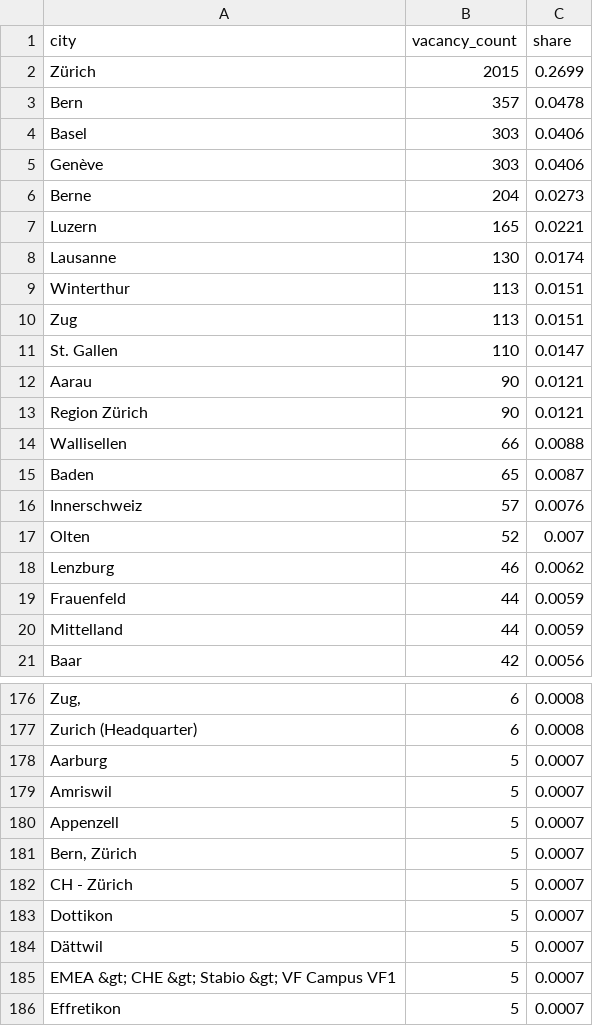
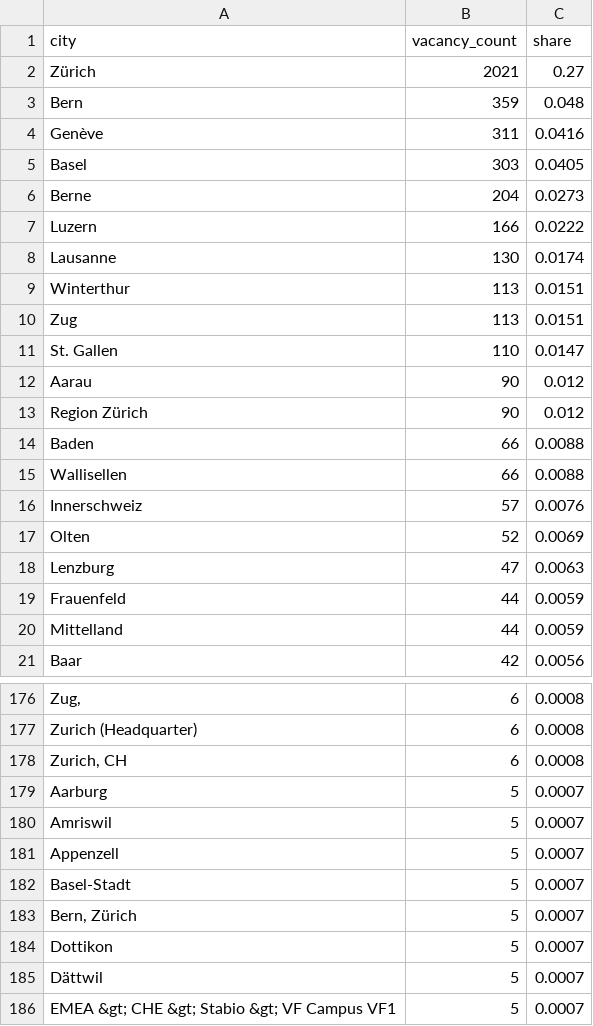
Before and after one commit to vivalabit/swiss-it-jobs-analytics, a CSV file: public_stats/csv/distribution_city.csv, drawn as a sheet; only a part is shown, gaps mark what is left out; the shorter side is filled out with more unchanged rows; removed rows and columns are numbered as before the commit, all else as after; the diff covers the shown part only; the diff names each change by its address in the sheet, - before the commit and + after, or states it on an @@ line.

```diff
--- a/public_stats/csv/distribution_city.csv
+++ b/public_stats/csv/distribution_city.csv
-B2 (vacancy_count): 2015
+B2 (vacancy_count): 2021
-C2 (share): 0.2699
+C2 (share): 0.27
-B3 (vacancy_count): 357
+B3 (vacancy_count): 359
-C3 (share): 0.0478
+C3 (share): 0.048
+row 4: Genève | 311 | 0.0416
-C5 (share): 0.0406
+C5 (share): 0.0405
-row 5: Genève | 303 | 0.0406
-B7 (vacancy_count): 165
+B7 (vacancy_count): 166
-C7 (share): 0.0221
+C7 (share): 0.0222
-C12:C13 (share): 0.0121
+C12:C13 (share): 0.012
+row 14: Baden | 66 | 0.0088
-row 15: Baden | 65 | 0.0087
-C17 (share): 0.007
+C17 (share): 0.0069
-B18 (vacancy_count): 46
+B18 (vacancy_count): 47
-C18 (share): 0.0062
+C18 (share): 0.0063
+row 178: Zurich, CH | 6 | 0.0008
+row 182: Basel-Stadt | 5 | 0.0007
-row 182: CH - Zürich | 5 | 0.0007
```
Also changed, not shown: 8 added rows, 9 removed rows and 3 edited cells elsewhere in this file, data/private_snapshots/sample_public_stats_dataset.csv, public_stats/csv/top_frameworks_libraries.csv, 35 other files.
